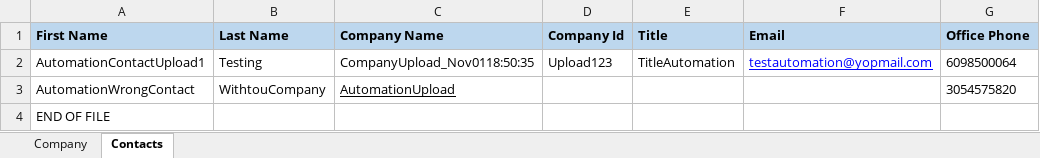
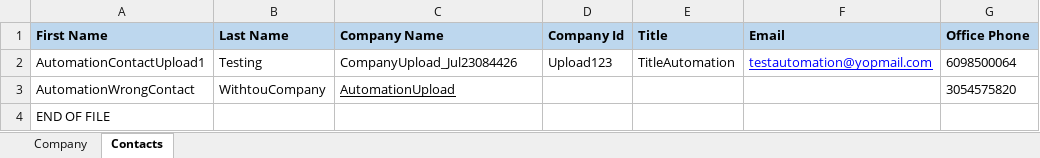
Before and after one commit to rmsautomation/TestAutomation_RMS_Stg, an Excel workbook: Stores/Files/ContactUpload.xlsx, sheet Contacts, drawn as a sheet; only a part is shown; values as stored, in another font and other column widths than the file's, no borders; the diff names each change by its address in the sheet, - before the commit and + after, or states it on an @@ line.

```diff
--- a/Stores/Files/ContactUpload.xlsx (sheet Contacts)
+++ b/Stores/Files/ContactUpload.xlsx (sheet Contacts)
-C2 (Company Name): CompanyUpload_Nov0118:50:35
+C2 (Company Name): CompanyUpload_Jul23084426
```
Also changed, not shown: sheet Company, 19 other files.
